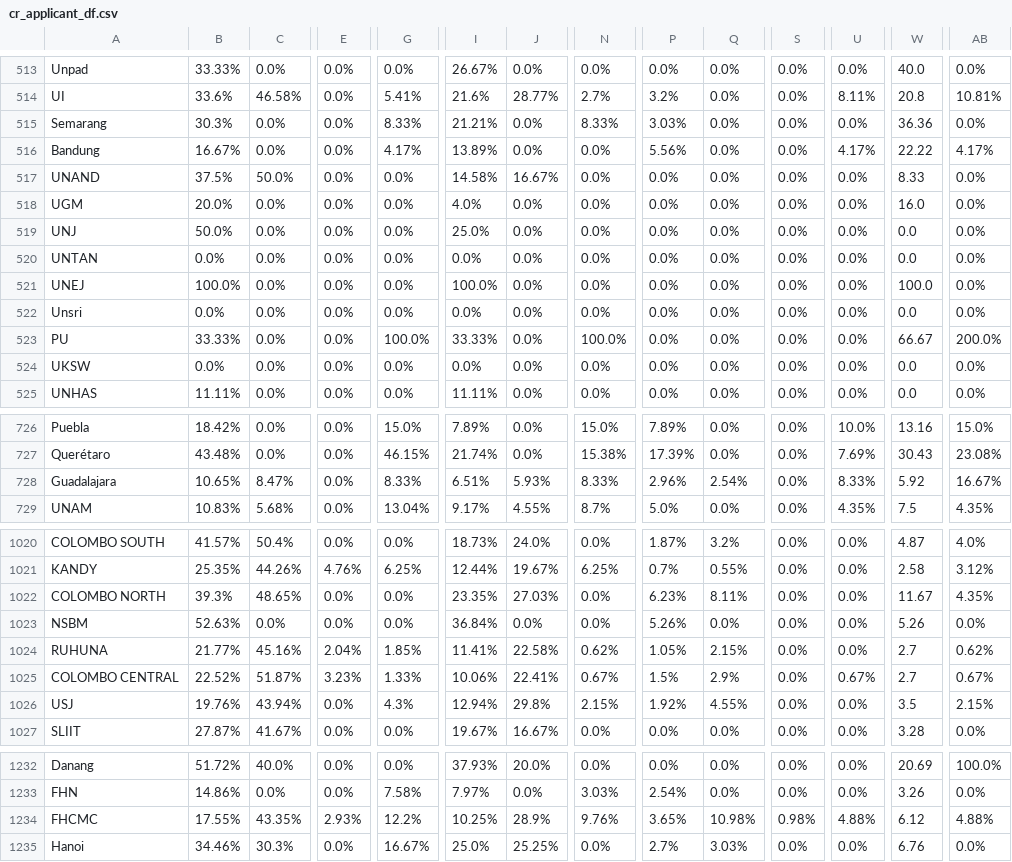
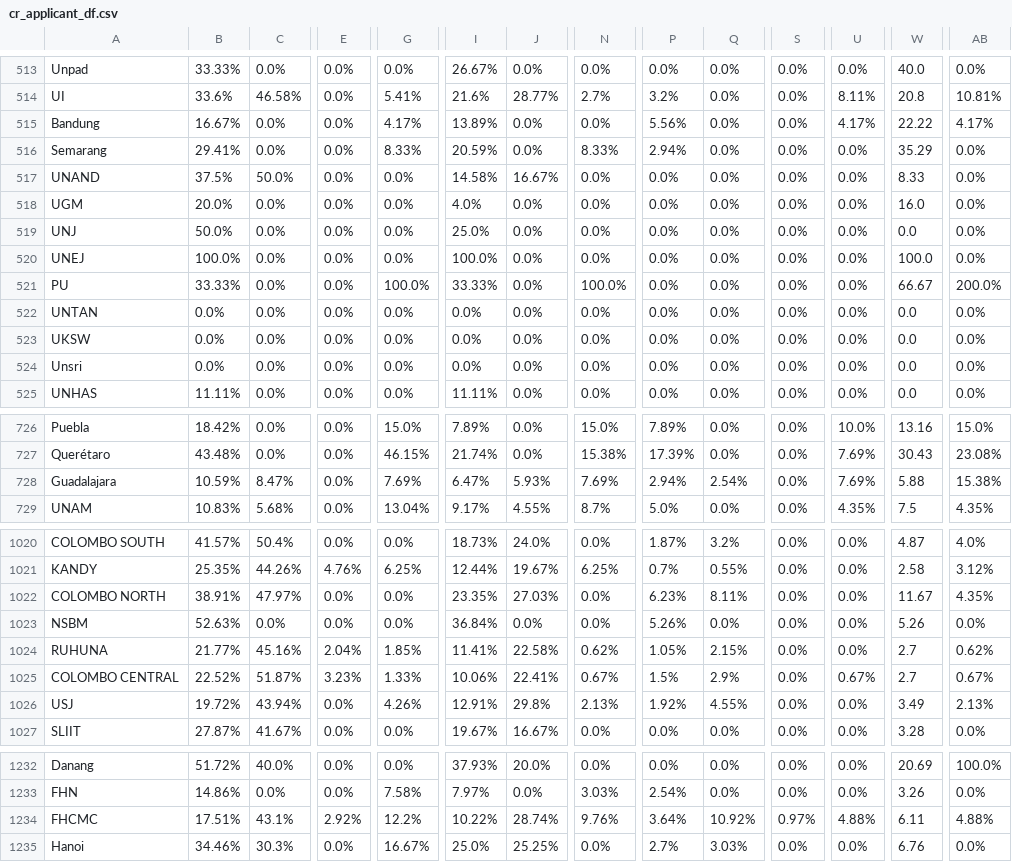
Before and after one commit to AIESEC-LK/data-pipeline, a CSV file: cr_applicant_df.csv, drawn as a sheet; only a part is shown, gaps mark what is left out; removed rows and columns are numbered as before the commit, all else as after; rows hold the shown columns only; the diff covers the shown part only; the diff names each change by its address in the sheet, - before the commit and + after, or states it on an @@ line.

```diff
--- a/cr_applicant_df.csv
+++ b/cr_applicant_df.csv
-row 515: Semarang | 30.3% | 0.0% | 0.0% | 8.33% | 21.21% | 0.0% | 8.33% | 3.03% | 0.0% | 0.0% | 0.0% | 36.36 | 0.0%
+row 516: Semarang | 29.41% | 0.0% | 0.0% | 8.33% | 20.59% | 0.0% | 8.33% | 2.94% | 0.0% | 0.0% | 0.0% | 35.29 | 0.0%
@@ row 521 moved to row 520: UNEJ @@
@@ row 523 moved to row 521: PU @@
@@ row 524 moved to row 523: UKSW @@
-B728: 10.65%
+B728: 10.59%
-G728: 8.33%
+G728: 7.69%
-I728: 6.51%
+I728: 6.47%
-N728: 8.33%
+N728: 7.69%
-P728: 2.96%
+P728: 2.94%
-U728: 8.33%
+U728: 7.69%
-W728: 5.92
+W728: 5.88
-AB728: 16.67%
+AB728: 15.38%
-B1022: 39.3%
+B1022: 38.91%
-C1022: 48.65%
+C1022: 47.97%
-B1026: 19.76%
+B1026: 19.72%
-G1026: 4.3%
+G1026: 4.26%
-I1026: 12.94%
+I1026: 12.91%
-N1026: 2.15%
+N1026: 2.13%
-W1026: 3.5
+W1026: 3.49
-AB1026: 2.15%
+AB1026: 2.13%
-B1234: 17.55%
+B1234: 17.51%
-C1234: 43.35%
+C1234: 43.1%
-E1234: 2.93%
+E1234: 2.92%
-I1234: 10.25%
+I1234: 10.22%
-J1234: 28.9%
+J1234: 28.74%
-P1234: 3.65%
+P1234: 3.64%
-Q1234: 10.98%
+Q1234: 10.92%
-S1234: 0.98%
+S1234: 0.97%
-W1234: 6.12
+W1234: 6.11
```
Also changed, not shown: 56 moved rows and 29 edited cells elsewhere in this file, abs_df.csv, cr_accepted_df.csv, 3 other files.
